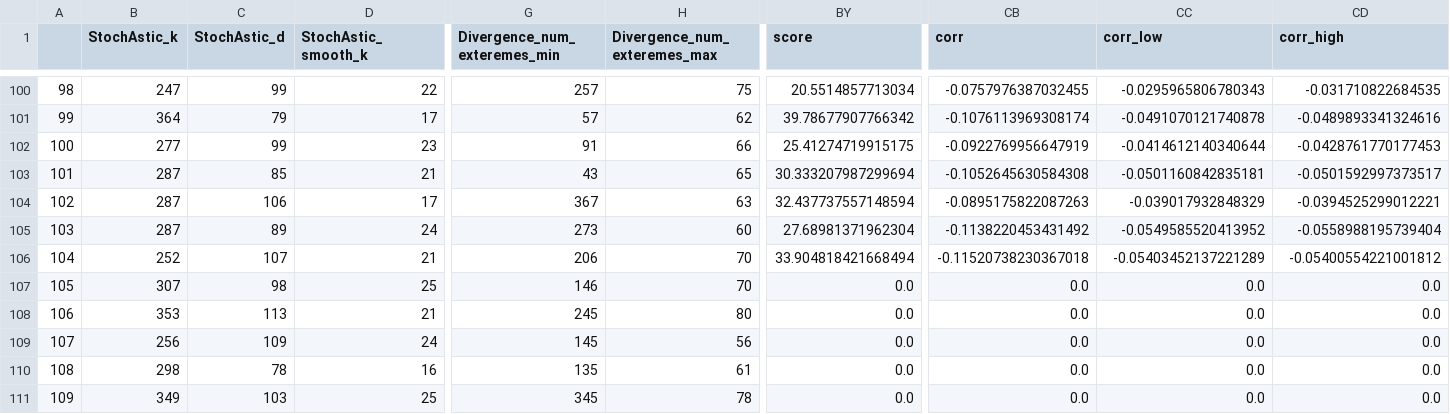
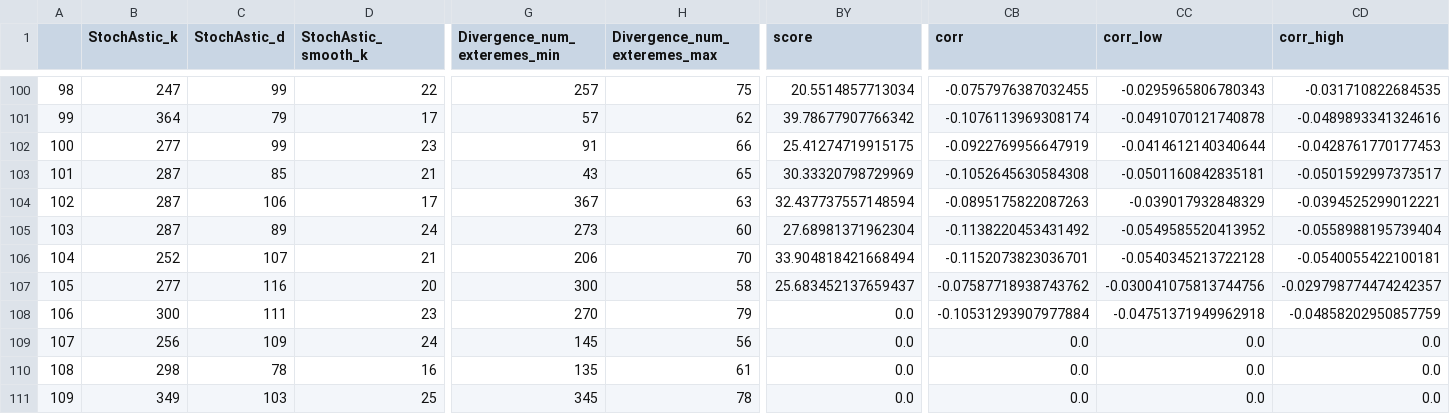
Before and after one commit to Mehrshad-Sorena/ShadBot, a CSV file: src/indicators/StochAstic/GeneticLearning_DB/society/secondry/sell/XAUUSD_i.csv, drawn as a sheet; only a part is shown, gaps mark what is left out; the diff covers the shown part only; the diff names each change by its address in the sheet, - before the commit and + after, or states it on an @@ line.

```diff
--- a/src/indicators/StochAstic/GeneticLearning_DB/society/secondry/sell/XAUUSD_i.csv
+++ b/src/indicators/StochAstic/GeneticLearning_DB/society/secondry/sell/XAUUSD_i.csv
-BY103 (score): 30.333207987299694
+BY103 (score): 30.33320798729969
-CB106 (corr): -0.11520738230367018
+CB106 (corr): -0.1152073823036701
-CC106 (corr_low): -0.05403452137221289
+CC106 (corr_low): -0.0540345213722128
-CD106 (corr_high): -0.05400554221001812
+CD106 (corr_high): -0.0540055422100181
-B107 (StochAstic_k): 307
+B107 (StochAstic_k): 277
-C107 (StochAstic_d): 98
+C107 (StochAstic_d): 116
-D107 (StochAstic_smooth_k): 25
+D107 (StochAstic_smooth_k): 20
-G107 (Divergence_num_exteremes_min): 146
+G107 (Divergence_num_exteremes_min): 300
-H107 (Divergence_num_exteremes_max): 70
+H107 (Divergence_num_exteremes_max): 58
-BY107 (score): 0.0
+BY107 (score): 25.683452137659437
-CB107 (corr): 0.0
+CB107 (corr): -0.07587718938743762
-CC107 (corr_low): 0.0
+CC107 (corr_low): -0.030041075813744756
-CD107 (corr_high): 0.0
+CD107 (corr_high): -0.029798774474242357
-B108 (StochAstic_k): 353
+B108 (StochAstic_k): 300
-C108 (StochAstic_d): 113
+C108 (StochAstic_d): 111
-D108 (StochAstic_smooth_k): 21
+D108 (StochAstic_smooth_k): 23
-G108 (Divergence_num_exteremes_min): 245
+G108 (Divergence_num_exteremes_min): 270
-H108 (Divergence_num_exteremes_max): 80
+H108 (Divergence_num_exteremes_max): 79
-CB108 (corr): 0.0
+CB108 (corr): -0.10531293907977884
-CC108 (corr_low): 0.0
+CC108 (corr_low): -0.04751371949962918
-CD108 (corr_high): 0.0
+CD108 (corr_high): -0.04858202950857759
```
Also changed, not shown: 126 edited cells elsewhere in this file, src/indicators/MACD/GeneticLearning_DB/elites/secondry/sell/XAUUSD_i_ChromosomeResults.csv, src/indicators/MACD/GeneticLearning_DB/elites/secondry/sell/XAUUSD_i_LearningResults.csv, 9 other files.
